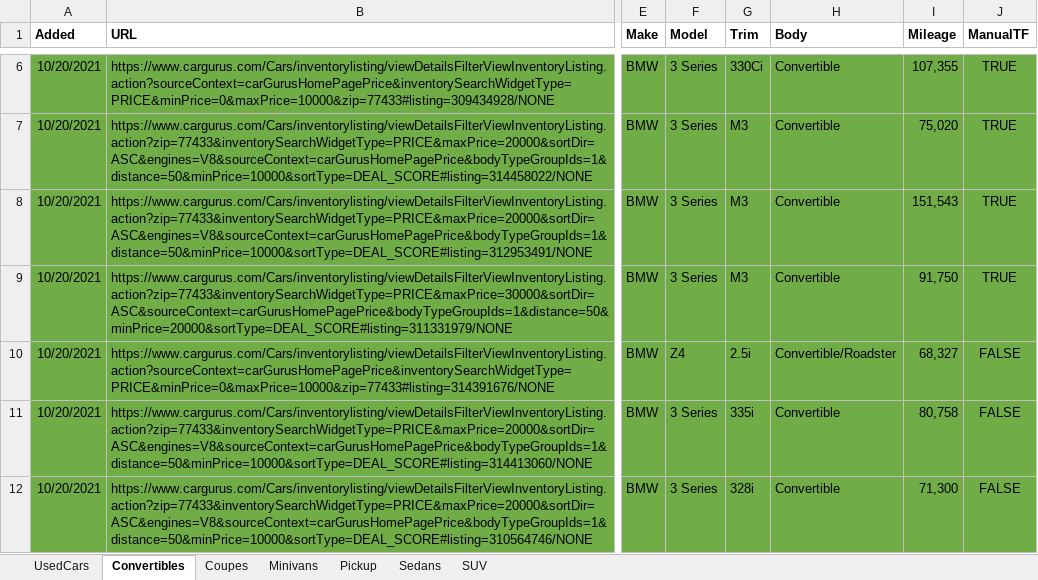
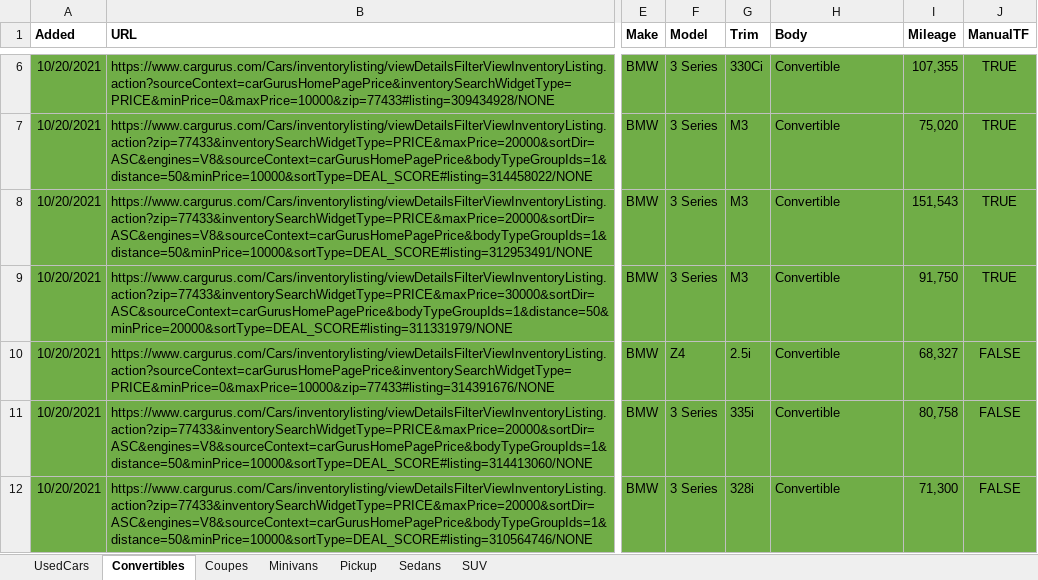
Before and after one commit to shawndeo/UsedCarDashboard, an Excel workbook: UsedCarsWorking.xlsx, sheet Convertibles, drawn as a sheet; only a part is shown, gaps mark what is left out; values as stored, in another font and other column widths than the file's, no borders; conditional formats not drawn; the diff covers the shown part only; the diff names each change by its address in the sheet, - before the commit and + after, or states it on an @@ line.

```diff
--- a/UsedCarsWorking.xlsx (sheet Convertibles)
+++ b/UsedCarsWorking.xlsx (sheet Convertibles)
-H10 (Body): Convertible/Roadster
+H10 (Body): Convertible
```
Also changed, not shown: 7 edited cells elsewhere in this sheet, sheet UsedCars, 1 other file.
